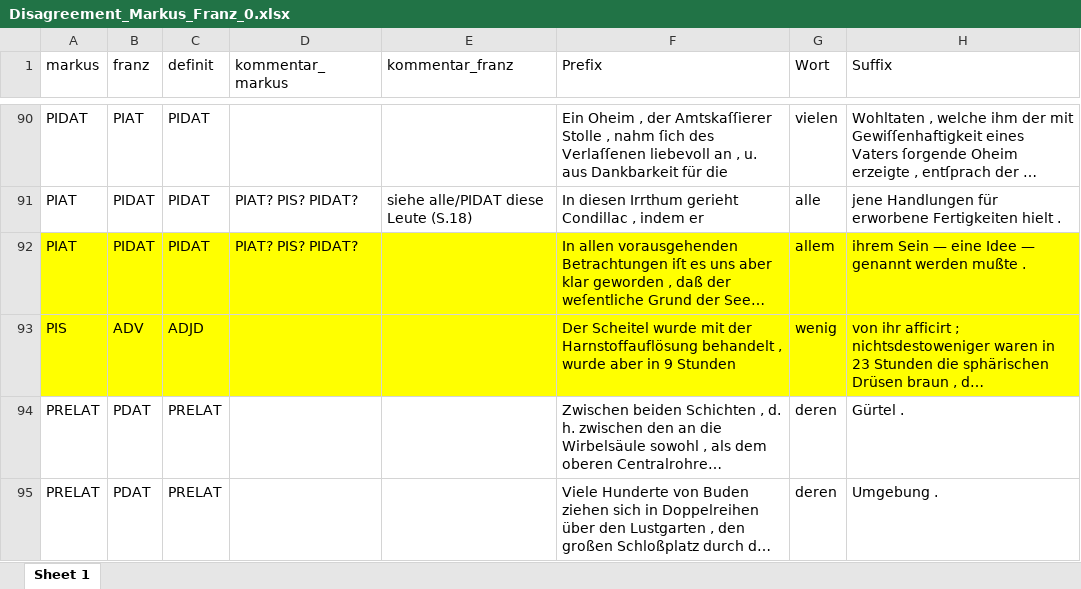
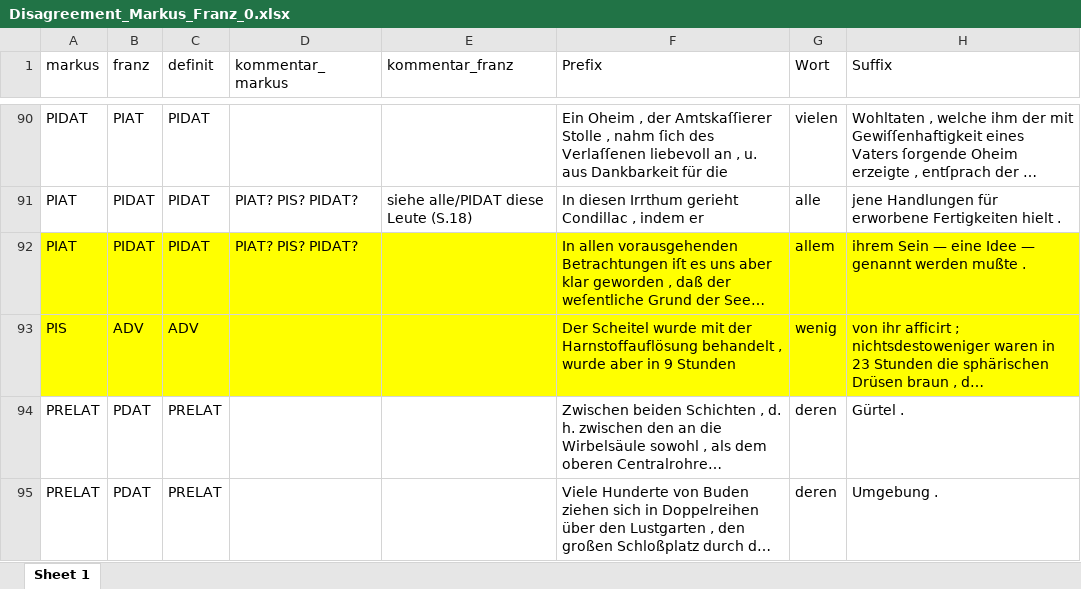
Before and after one commit to jberenike/KOLIPOS, an Excel workbook: Disagreement_Markus_Franz_0.xlsx, sheet Sheet 1, drawn as a sheet; only a part is shown, gaps mark what is left out; long unchanged cells end in …; values as stored, in another font and other column widths than the file's, no borders; the diff names each change by its address in the sheet, - before the commit and + after, or states it on an @@ line.

Commit message:
Add files via upload

```diff
--- a/Disagreement_Markus_Franz_0.xlsx (sheet Sheet 1)
+++ b/Disagreement_Markus_Franz_0.xlsx (sheet Sheet 1)
-C93 (definit): ADJD
+C93 (definit): ADV
```
